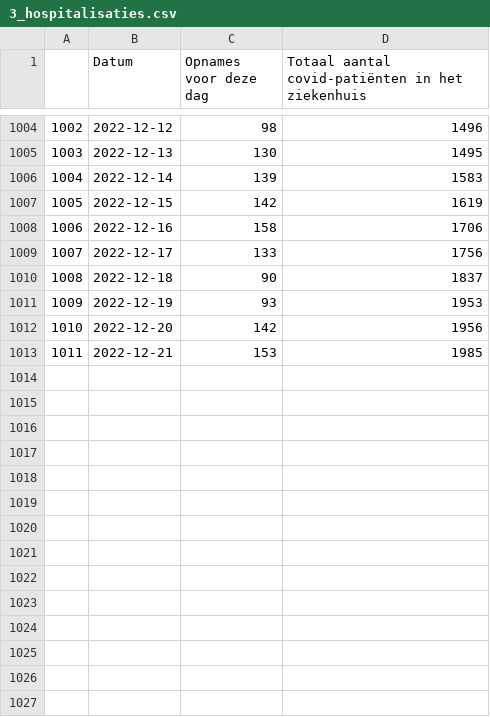
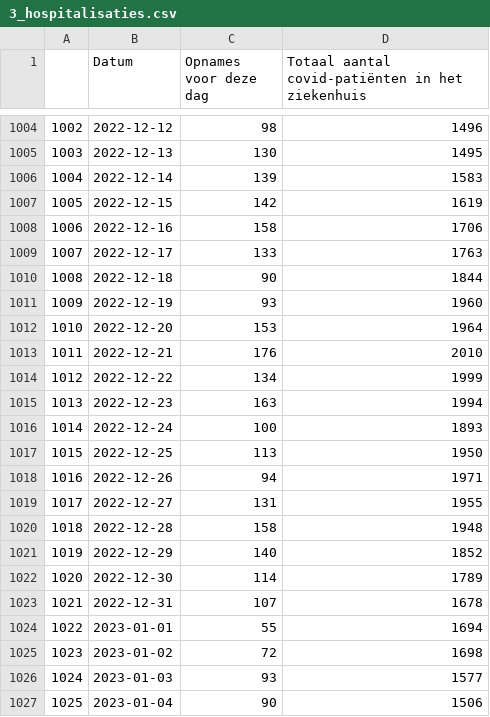
Before and after one commit to journinho/covid-19-dashboard-sciensano-2.0, a CSV file: 3_hospitalisaties.csv, drawn as a sheet; only a part is shown, gaps mark what is left out.

```diff
--- a/3_hospitalisaties.csv
+++ b/3_hospitalisaties.csv
@@ -1008,6 +1008,20 @@
 1006,2022-12-16,158,1706
-1007,2022-12-17,133,1756
-1008,2022-12-18,90,1837
-1009,2022-12-19,93,1953
-1010,2022-12-20,142,1956
-1011,2022-12-21,153,1985
+1007,2022-12-17,133,1763
+1008,2022-12-18,90,1844
+1009,2022-12-19,93,1960
+1010,2022-12-20,153,1964
+1011,2022-12-21,176,2010
+1012,2022-12-22,134,1999
+1013,2022-12-23,163,1994
+1014,2022-12-24,100,1893
+1015,2022-12-25,113,1950
+1016,2022-12-26,94,1971
+1017,2022-12-27,131,1955
+1018,2022-12-28,158,1948
+1019,2022-12-29,140,1852
+1020,2022-12-30,114,1789
+1021,2022-12-31,107,1678
+1022,2023-01-01,55,1694
+1023,2023-01-02,72,1698
+1024,2023-01-03,93,1577
+1025,2023-01-04,90,1506
```
Also changed, not shown: 1_besmettingen_zevendaags.csv, 2_positiviteitsratio.csv, 2 other files.
